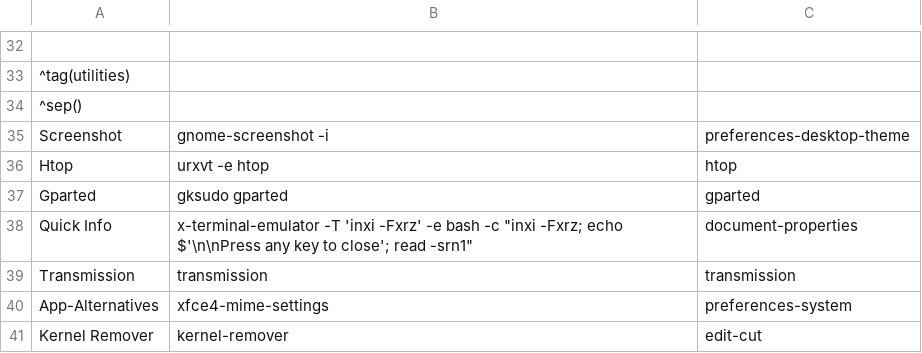
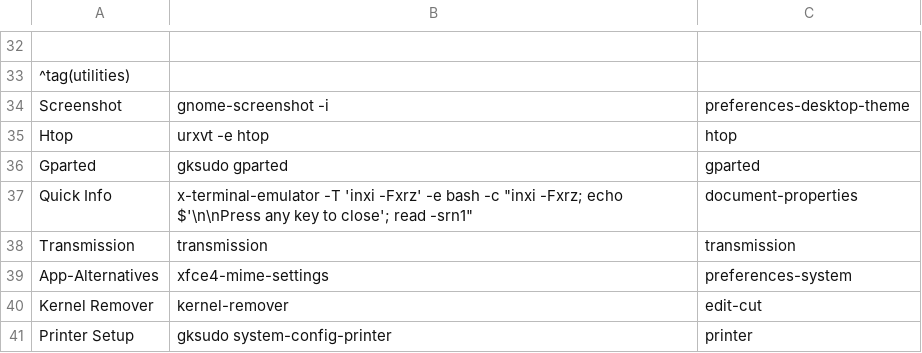
Before and after one commit to sleekmason/Lilidog, a CSV file: config/includes.chroot_after_packages/etc/skel/.config/jgmenu/jgmenu.bak/mymenu.csv, drawn as a sheet; only a part is shown, gaps mark what is left out; the shorter side is filled out with more unchanged rows; the diff names each change by its address in the sheet, - before the commit and + after, or states it on an @@ line.

```diff
--- a/config/includes.chroot_after_packages/etc/skel/.config/jgmenu/jgmenu.bak/mymenu.csv
+++ b/config/includes.chroot_after_packages/etc/skel/.config/jgmenu/jgmenu.bak/mymenu.csv
-row 34: ^sep()
```
Also changed, not shown: config/includes.chroot_after_packages/etc/skel/.config/jgmenu/mymenu.csv, 2 other files.
